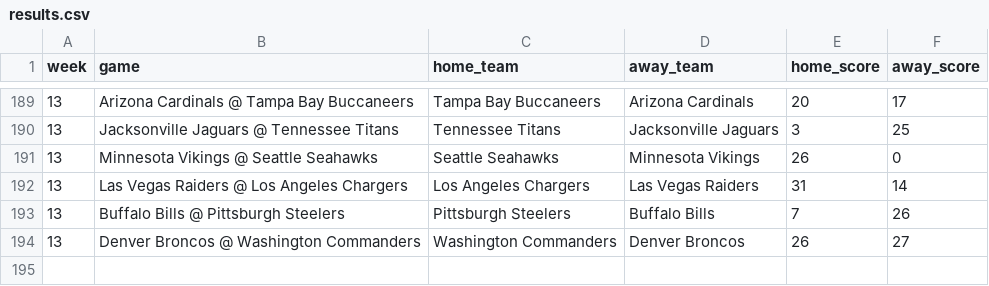
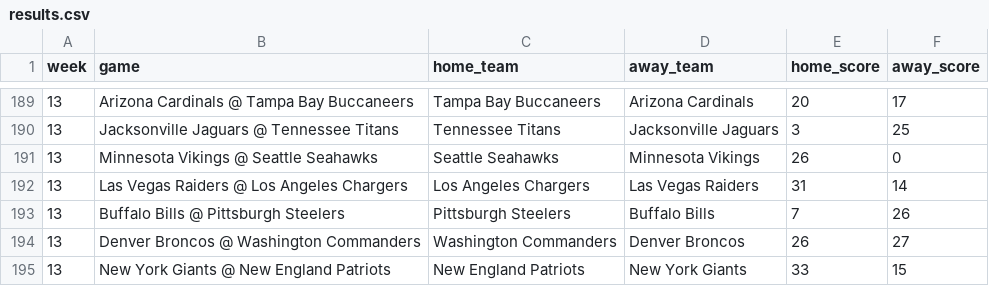
Before and after one commit to jackewings/NFL-Pickem-App, a CSV file: data/results.csv, drawn as a sheet; only a part is shown, gaps mark what is left out.

Commit message:
Week 13 MNF

```diff
--- a/data/results.csv
+++ b/data/results.csv
@@ -194 +194,2 @@ week,game,home_team,away_team,home_score,away_score
 13,Denver Broncos @ Washington Commanders,Washington Commanders,Denver Broncos,26,27
+13,New York Giants @ New England Patriots,New England Patriots,New York Giants,33,15
```
